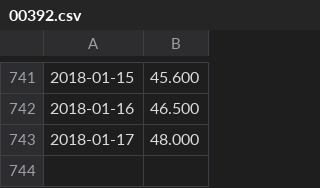
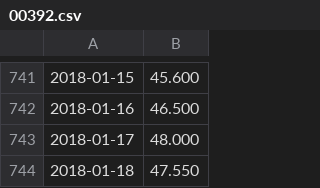
Before and after one commit to rotblade/goldshire, a CSV file: goldshire/csv/historic/00392.csv, drawn as a sheet; only a part is shown, gaps mark what is left out; the diff names each change by its address in the sheet, - before the commit and + after, or states it on an @@ line.

```diff
--- a/goldshire/csv/historic/00392.csv
+++ b/goldshire/csv/historic/00392.csv
+row 744: 2018-01-18 | 47.550
```
Also changed, not shown: goldshire/csv/historic/000001.csv, goldshire/csv/historic/000895.csv, 13 other files.
